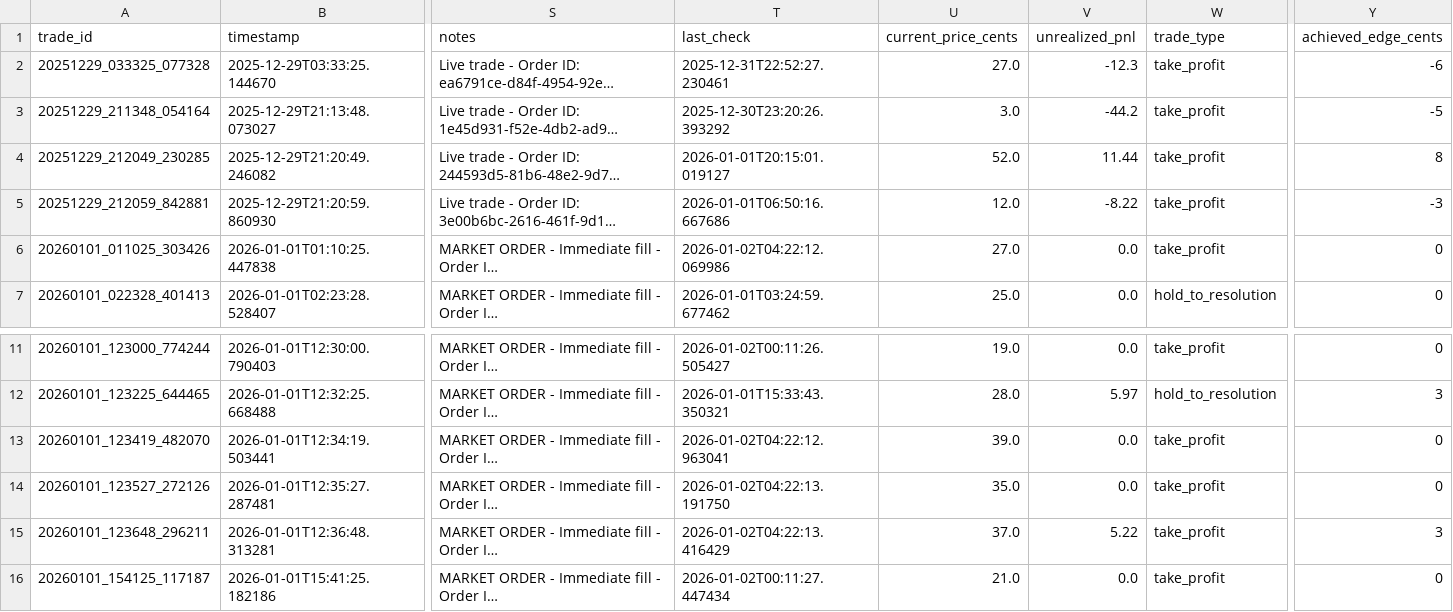
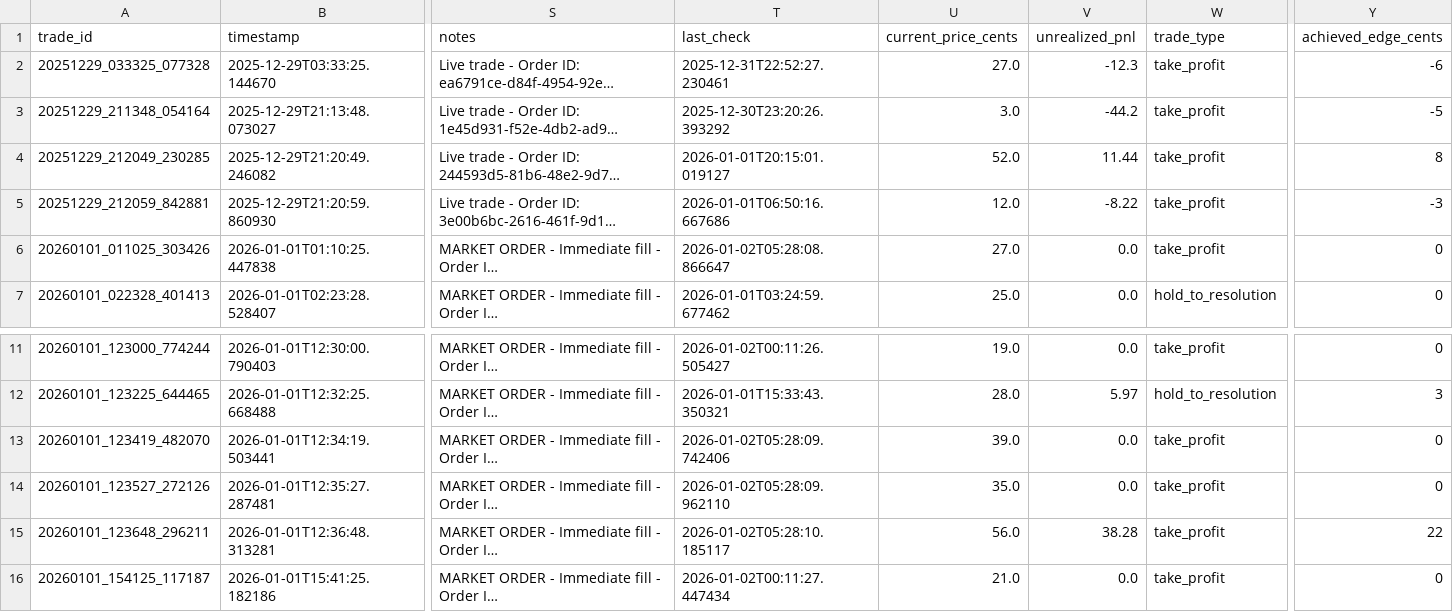
Before and after one commit to ChunTungZhuangLeo/moondev_follow, a CSV file: src/data/kalshiv2_live_1227/trades.csv, drawn as a sheet; only a part is shown, gaps mark what is left out; long unchanged cells end in …; the diff names each change by its address in the sheet, - before the commit and + after, or states it on an @@ line.

```diff
--- a/src/data/kalshiv2_live_1227/trades.csv
+++ b/src/data/kalshiv2_live_1227/trades.csv
-T6 (last_check): 2026-01-02T04:22:12.069986
+T6 (last_check): 2026-01-02T05:28:08.866647
-T13 (last_check): 2026-01-02T04:22:12.963041
+T13 (last_check): 2026-01-02T05:28:09.742406
-T14 (last_check): 2026-01-02T04:22:13.191750
+T14 (last_check): 2026-01-02T05:28:09.962110
-T15 (last_check): 2026-01-02T04:22:13.416429
+T15 (last_check): 2026-01-02T05:28:10.185117
-U15 (current_price_cents): 37.0
+U15 (current_price_cents): 56.0
-V15 (unrealized_pnl): 5.22
+V15 (unrealized_pnl): 38.28
-Y15 (achieved_edge_cents): 3
+Y15 (achieved_edge_cents): 22
```
Also changed, not shown: src/data/kalshiv2_live_1227/markets.csv, src/data/kalshiv2_live_1227/price_history.csv.
